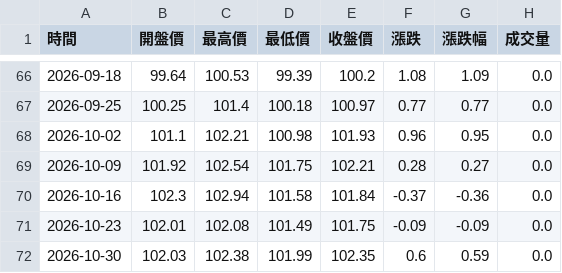
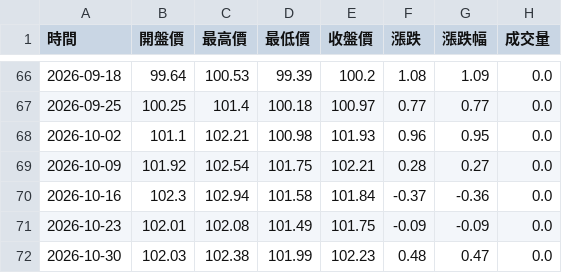
Before and after one commit to hawk82508-cloud/US-Dollar-Index, a CSV file: raw_weekly.csv, drawn as a sheet; only a part is shown, gaps mark what is left out.

```diff
--- a/raw_weekly.csv
+++ b/raw_weekly.csv
@@ -71,2 +71,2 @@
 2026-10-23,102.01,102.08,101.49,101.75,-0.09,-0.09,0.0
-2026-10-30,102.03,102.38,101.99,102.35,0.6,0.59,0.0
+2026-10-30,102.03,102.38,101.99,102.23,0.48,0.47,0.0
```
Also changed, not shown: raw_daily.csv, raw_monthly.csv, 1 other file.
